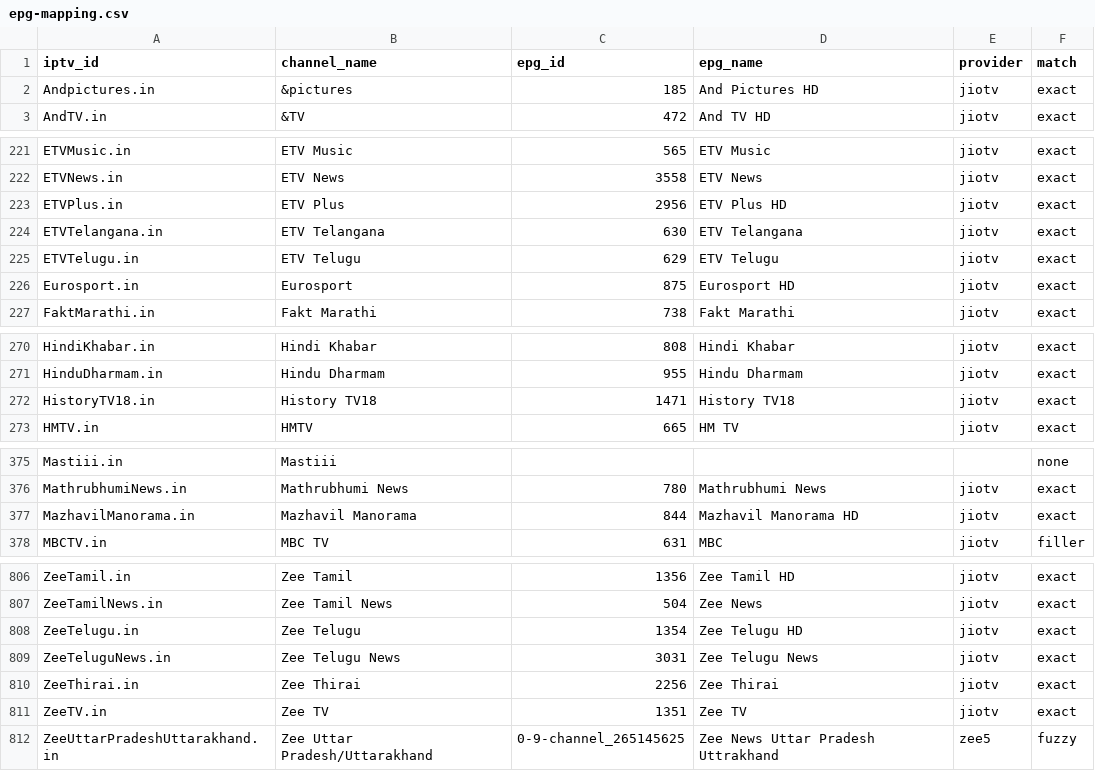
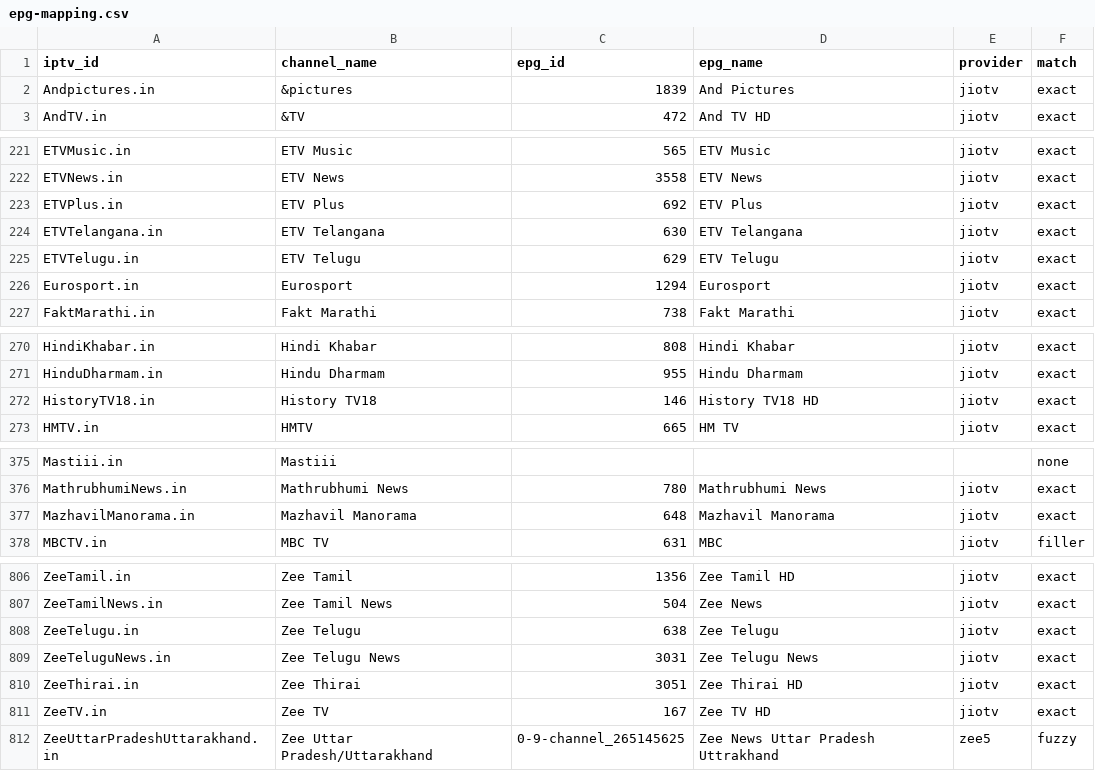
Before and after one commit to soniharish2018/in-iptv, a CSV file: playlists/epg-mapping.csv, drawn as a sheet; only a part is shown, gaps mark what is left out; the diff covers the shown part only.

```diff
--- a/playlists/epg-mapping.csv
+++ b/playlists/epg-mapping.csv
@@ -1,3 +1,3 @@
 iptv_id,channel_name,epg_id,epg_name,provider,match
-Andpictures.in,&pictures,185,And Pictures HD,jiotv,exact
+Andpictures.in,&pictures,1839,And Pictures,jiotv,exact
 AndTV.in,&TV,472,And TV HD,jiotv,exact
@@ -222,6 +222,6 @@ ETVMusic.in,ETV Music,565,ETV Music,jiotv,exact
 ETVNews.in,ETV News,3558,ETV News,jiotv,exact
-ETVPlus.in,ETV Plus,2956,ETV Plus HD,jiotv,exact
+ETVPlus.in,ETV Plus,692,ETV Plus,jiotv,exact
 ETVTelangana.in,ETV Telangana,630,ETV Telangana,jiotv,exact
 ETVTelugu.in,ETV Telugu,629,ETV Telugu,jiotv,exact
-Eurosport.in,Eurosport,875,Eurosport HD,jiotv,exact
+Eurosport.in,Eurosport,1294,Eurosport,jiotv,exact
 FaktMarathi.in,Fakt Marathi,738,Fakt Marathi,jiotv,exact
@@ -271,3 +271,3 @@ HindiKhabar.in,Hindi Khabar,808,Hindi Khabar,jiotv,exact
 HinduDharmam.in,Hindu Dharmam,955,Hindu Dharmam,jiotv,exact
-HistoryTV18.in,History TV18,1471,History TV18,jiotv,exact
+HistoryTV18.in,History TV18,146,History TV18 HD,jiotv,exact
 HMTV.in,HMTV,665,HM TV,jiotv,exact
@@ -376,3 +376,3 @@ Mastiii.in,Mastiii,,,,none
 MathrubhumiNews.in,Mathrubhumi News,780,Mathrubhumi News,jiotv,exact
-MazhavilManorama.in,Mazhavil Manorama,844,Mazhavil Manorama HD,jiotv,exact
+MazhavilManorama.in,Mazhavil Manorama,648,Mazhavil Manorama,jiotv,exact
 MBCTV.in,MBC TV,631,MBC,jiotv,filler
@@ -807,6 +807,6 @@ ZeeTamil.in,Zee Tamil,1356,Zee Tamil HD,jiotv,exact
 ZeeTamilNews.in,Zee Tamil News,504,Zee News,jiotv,exact
-ZeeTelugu.in,Zee Telugu,1354,Zee Telugu HD,jiotv,exact
+ZeeTelugu.in,Zee Telugu,638,Zee Telugu,jiotv,exact
 ZeeTeluguNews.in,Zee Telugu News,3031,Zee Telugu News,jiotv,exact
-ZeeThirai.in,Zee Thirai,2256,Zee Thirai,jiotv,exact
-ZeeTV.in,Zee TV,1351,Zee TV,jiotv,exact
+ZeeThirai.in,Zee Thirai,3051,Zee Thirai HD,jiotv,exact
+ZeeTV.in,Zee TV,167,Zee TV HD,jiotv,exact
 ZeeUttarPradeshUttarakhand.in,Zee Uttar Pradesh/Uttarakhand,0-9-channel_265145625,Zee News Uttar Pradesh Uttrakhand,zee5,fuzzy
```
Also changed, not shown: 24 edited cells elsewhere in this file, 9 other files.
